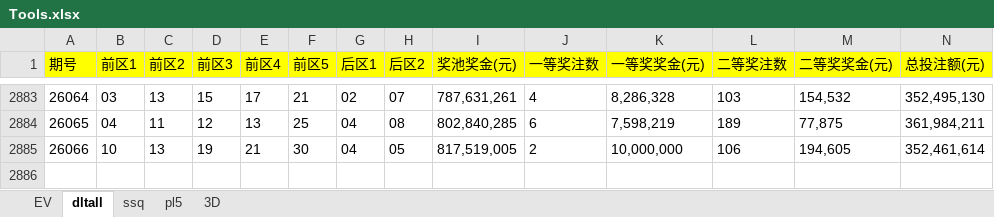
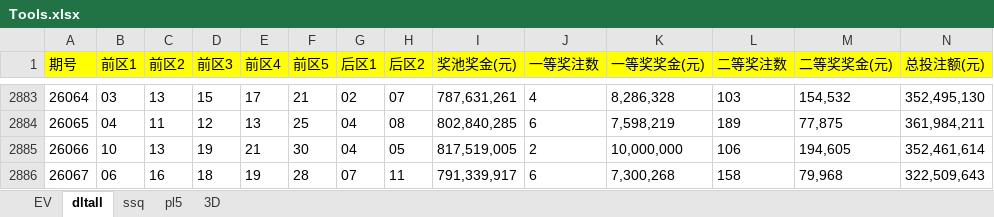
Before and after one commit to 12308422/jnsj, an Excel workbook: Tools.xlsx, sheet dltall, drawn as a sheet; only a part is shown, gaps mark what is left out; values as stored, in another font and other column widths than the file's, no borders; rows hold the shown columns only; the diff names each change by its address in the sheet, - before the commit and + after, or states it on an @@ line.

```diff
--- a/Tools.xlsx (sheet dltall)
+++ b/Tools.xlsx (sheet dltall)
+row 2886: 26067 | 06 | 16 | 18 | 19 | 28 | 07 | 11 | 791,339,917 | 6 | 7,300,268 | 158 | 79,968 | 322,509,643
```
Also changed, not shown: sheet pl5, sheet 3D, sheet EV.
